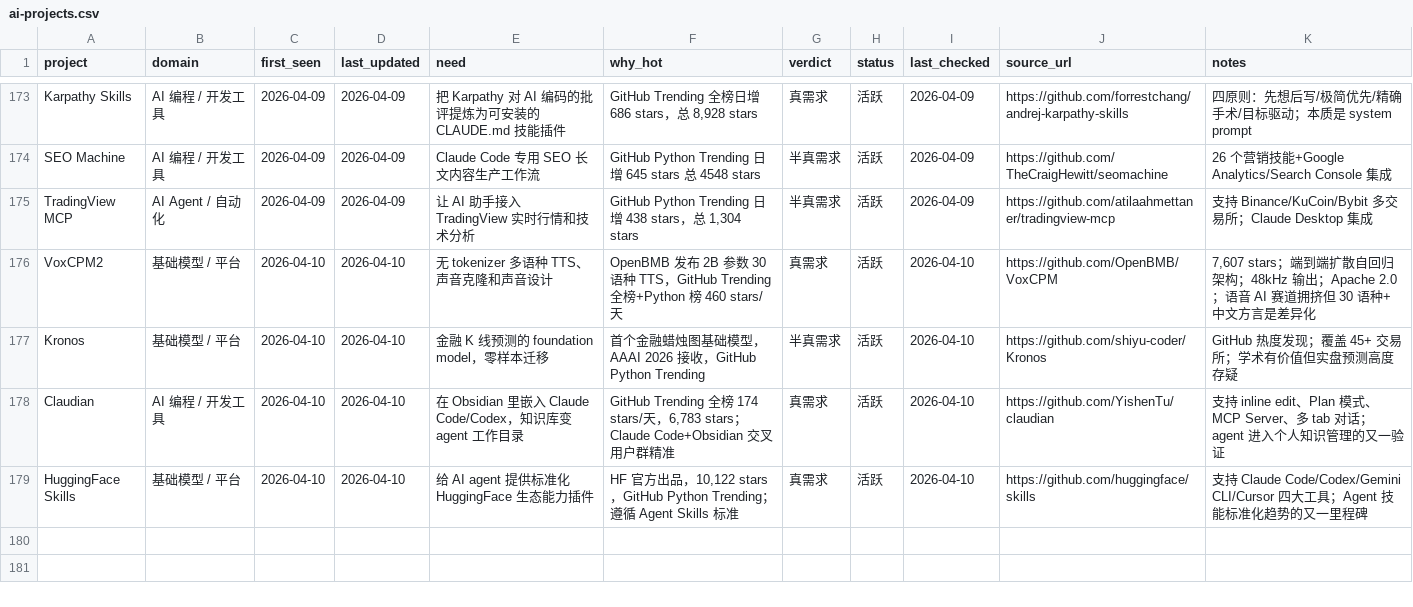
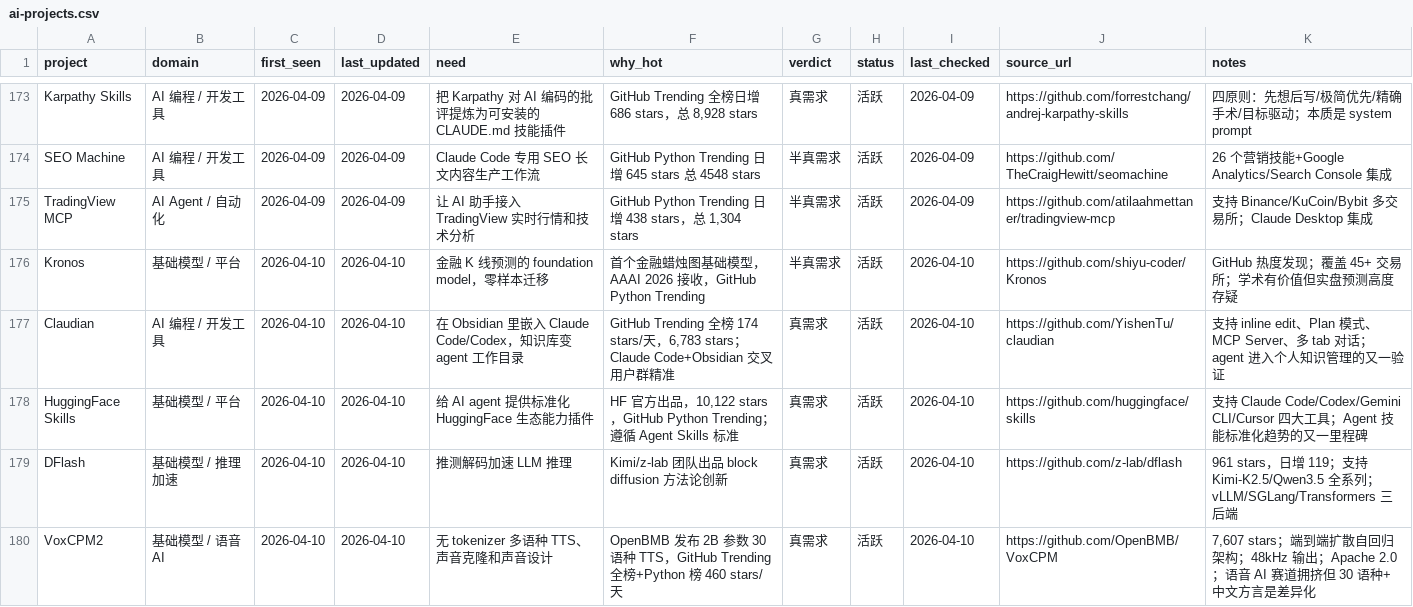
Before and after one commit to KuumaSan/AIProducts, a CSV file: tracking/ai-projects.csv, drawn as a sheet; only a part is shown, gaps mark what is left out; removed rows and columns are numbered as before the commit, all else as after; the diff names each change by its address in the sheet, - before the commit and + after, or states it on an @@ line.

Commit message:
AI daily report: update tracking 2026-04-10

```diff
--- a/tracking/ai-projects.csv
+++ b/tracking/ai-projects.csv
-row 176: VoxCPM2 | 基础模型 / 平台 | 2026-04-10 | 2026-04-10 | 无 tokenizer 多语种 TTS、声音克隆和声音设计 | OpenBMB 发布 2B 参数 30 语种 TTS，GitHub Trending 全榜+Python 榜 460 stars/天 | 真需求 | 活跃 | 2026-04-10 | https://github.com/OpenBMB/VoxCPM | 7,607 stars；端到端扩散自回归架构；48kHz 输出；Apache 2.0；语音 AI 赛道拥挤但 30 语种+中文方言是差异化
+row 179: DFlash | 基础模型 / 推理加速 | 2026-04-10 | 2026-04-10 | 推测解码加速 LLM 推理 | Kimi/z-lab 团队出品 block diffusion 方法论创新 | 真需求 | 活跃 | 2026-04-10 | https://github.com/z-lab/dflash | 961 stars，日增 119；支持 Kimi-K2.5/Qwen3.5 全系列；vLLM/SGLang/Transformers 三后端
+row 180: VoxCPM2 | 基础模型 / 语音 AI | 2026-04-10 | 2026-04-10 | 无 tokenizer 多语种 TTS、声音克隆和声音设计 | OpenBMB 发布 2B 参数 30 语种 TTS，GitHub Trending 全榜+Python 榜 460 stars/天 | 真需求 | 活跃 | 2026-04-10 | https://github.com/OpenBMB/VoxCPM | 7,607 stars；端到端扩散自回归架构；48kHz 输出；Apache 2.0；语音 AI 赛道拥挤但 30 语种+中文方言是差异化
```
